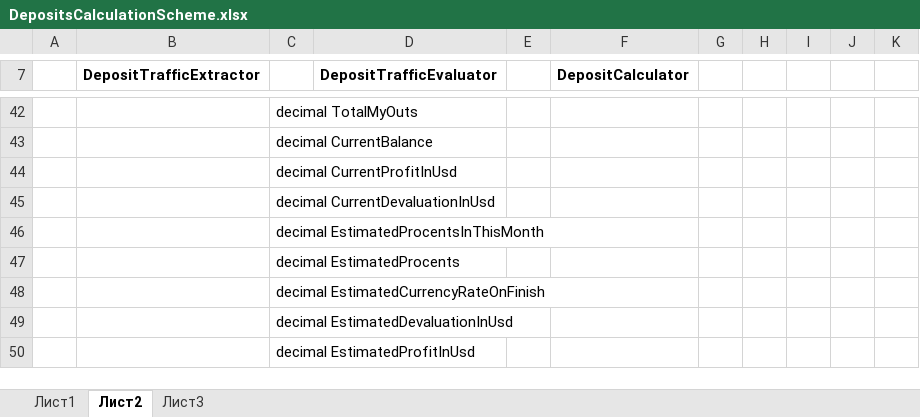
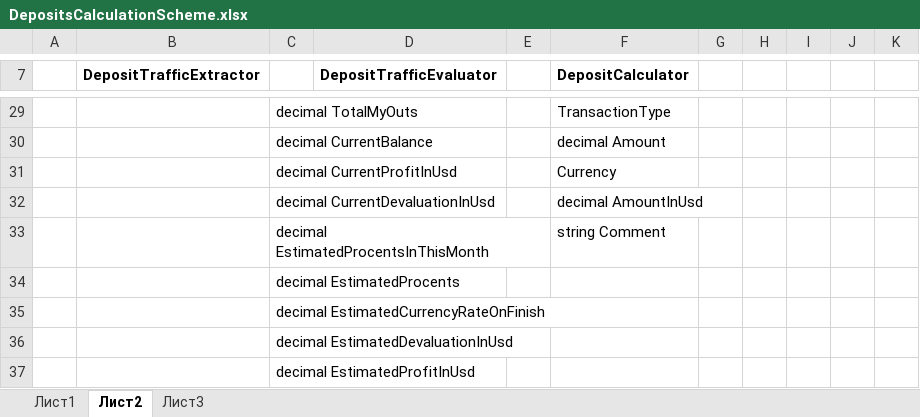
Before and after one commit to mli2805/MoneyKeeper, an Excel workbook: Keeper/ByFunctional/DepositProcessing/DepositsCalculationScheme.xlsx, sheet Лист2, drawn as a sheet; only a part is shown, gaps mark what is left out; values as stored, in another font and other column widths than the file's, no borders; charts and pictures not drawn; addresses are those after the commit; the diff covers the shown part only; the diff names each change by its address in the sheet, - before the commit and + after, or states it on an @@ line.

Commit message:
deposit related class into visio diagram

```diff
--- a/Keeper/ByFunctional/DepositProcessing/DepositsCalculationScheme.xlsx (sheet Лист2)
+++ b/Keeper/ByFunctional/DepositProcessing/DepositsCalculationScheme.xlsx (sheet Лист2)
-F29 (DepositCalculator): (empty)
+F29 (DepositCalculator): TransactionType
-F30 (DepositCalculator): (empty)
+F30 (DepositCalculator): decimal Amount
-F31 (DepositCalculator): (empty)
+F31 (DepositCalculator): Currency
-F32 (DepositCalculator): (empty)
+F32 (DepositCalculator): decimal AmountInUsd
-F33 (DepositCalculator): (empty)
+F33 (DepositCalculator): string Comment
```
Also changed, not shown: 7 added rows, 20 removed rows and 5 edited cells elsewhere in this sheet, charts or pictures, 3 other files.
